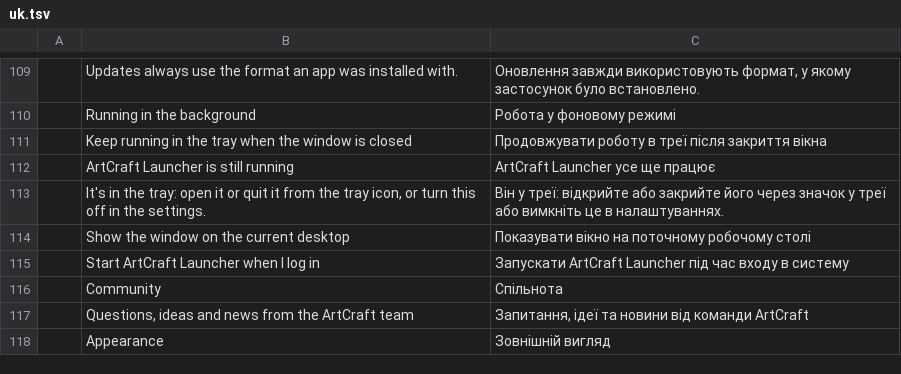
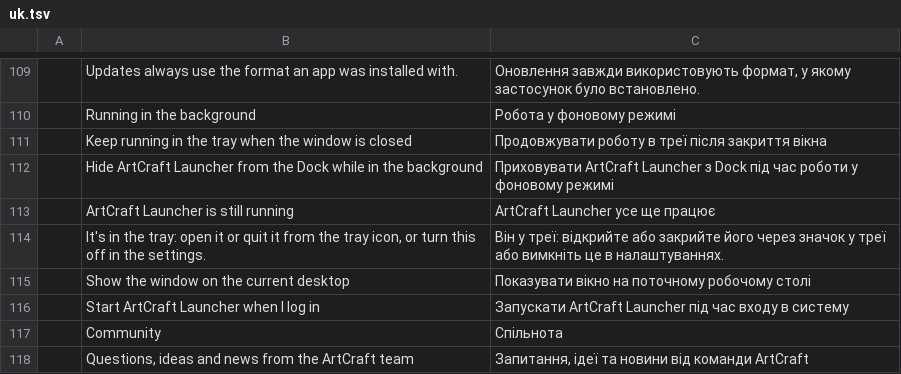
Before and after one commit to storytold/craft-launcher, a TSV file: crates/ui-egui/src/i18n/uk.tsv, drawn as a sheet; only a part is shown, gaps mark what is left out; the shorter side is filled out with more unchanged rows.

Commit message:
Added uk translation

```diff
--- a/crates/ui-egui/src/i18n/uk.tsv
+++ b/crates/ui-egui/src/i18n/uk.tsv
@@ -111,2 +111,3 @@
 	Keep running in the tray when the window is closed	Продовжувати роботу в треї після закриття вікна
+	Hide ArtCraft Launcher from the Dock while in the background	Приховувати ArtCraft Launcher з Dock під час роботи у фоновому режимі
 	ArtCraft Launcher is still running	ArtCraft Launcher усе ще працює
```
